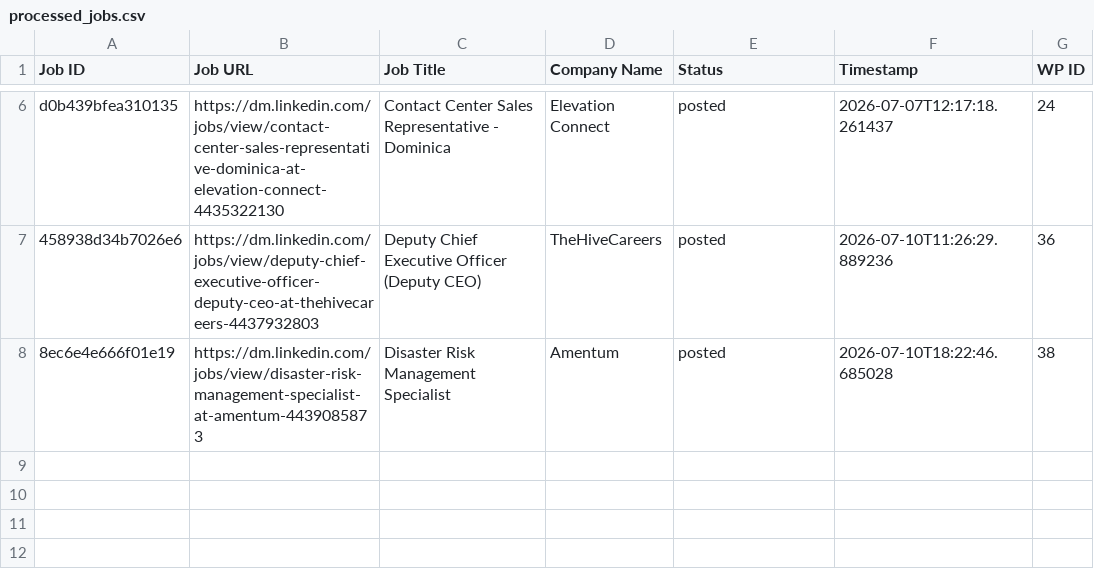
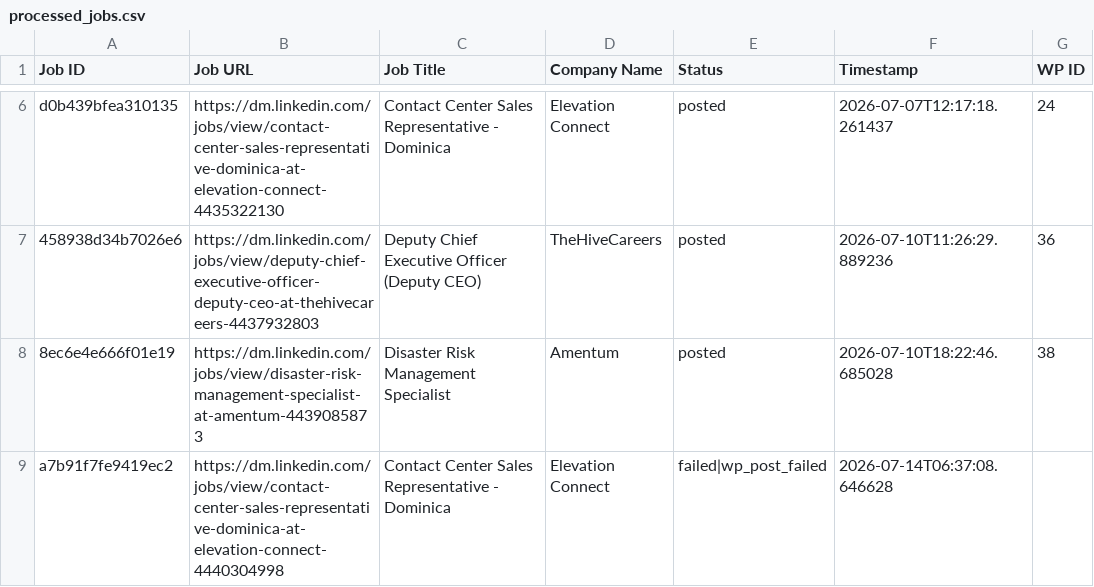
Before and after one commit to vindoky/dm, a CSV file: processed_jobs.csv, drawn as a sheet; only a part is shown, gaps mark what is left out.

```diff
--- a/processed_jobs.csv
+++ b/processed_jobs.csv
@@ -8 +8,2 @@ d0b439bfea310135,https://dm.linkedin.com/jobs/view/contact-center-sales-represen
 8ec6e4e666f01e19,https://dm.linkedin.com/jobs/view/disaster-risk-management-specialist-at-amentum-4439085873,Disaster Risk Management Specialist,Amentum,posted,2026-07-10T18:22:46.685028,38
+a7b91f7fe9419ec2,https://dm.linkedin.com/jobs/view/contact-center-sales-representative-dominica-at-elevation-connect-4440304998,Contact Center Sales Representative - Dominica,Elevation Connect,failed|wp_post_failed,2026-07-14T06:37:08.646628,
```
